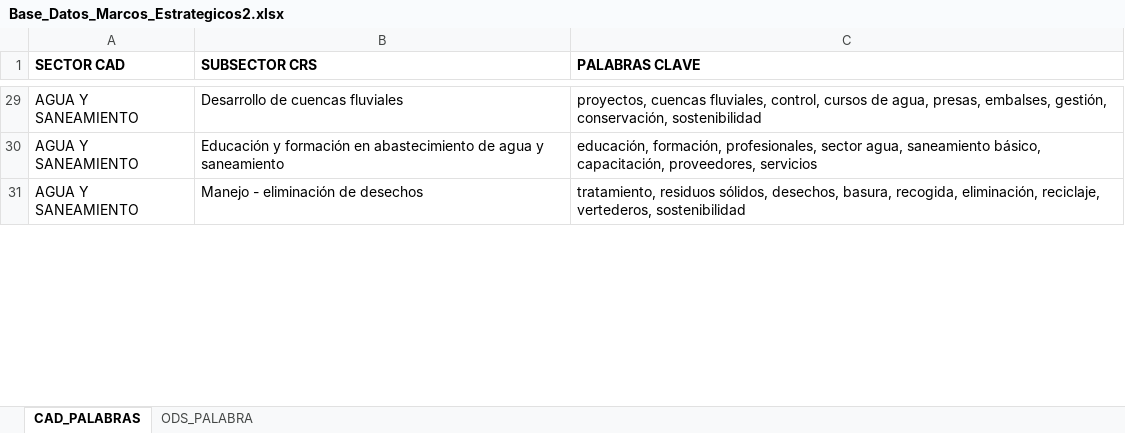
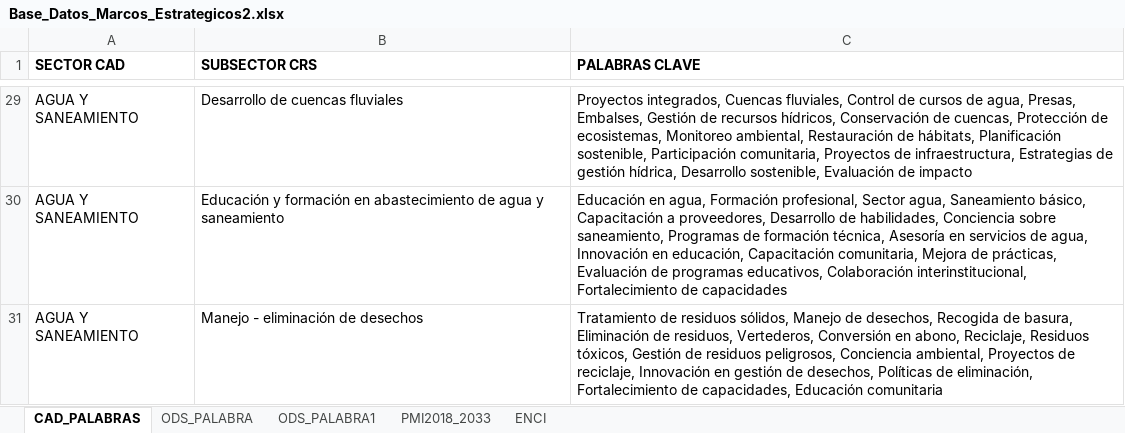
Before and after one commit to csosap/InstrumentoAlineacion, an Excel workbook: Base_Datos_Marcos_Estrategicos2.xlsx, sheet CAD_PALABRAS, drawn as a sheet; only a part is shown, gaps mark what is left out; values as stored, in another font and other column widths than the file's, no borders; the diff covers the shown part only; the diff names each change by its address in the sheet, - before the commit and + after, or states it on an @@ line.

```diff
--- a/Base_Datos_Marcos_Estrategicos2.xlsx (sheet CAD_PALABRAS)
+++ b/Base_Datos_Marcos_Estrategicos2.xlsx (sheet CAD_PALABRAS)
+sheet tab: ODS_PALABRA1
+sheet tab: PMI2018_2033
+sheet tab: ENCI
-C29 (PALABRAS CLAVE): proyectos, cuencas fluviales, control, cursos de agua, presas, embalses, gestión, conservación, sostenibilidad
+C29 (PALABRAS CLAVE): Proyectos integrados, Cuencas fluviales, Control de cursos de agua, Presas, Embalses, Gestión de recursos hídricos, Conservación de cuencas, Protección de ecosistemas, Monitoreo ambiental, Restauración de hábitats, Planificación sostenible, Participación comunitaria, Proyectos de infraestructura, Estrategias de gestión hídrica, Desarrollo sostenible, Evaluación de impacto
-C30 (PALABRAS CLAVE): educación, formación, profesionales, sector agua, saneamiento básico, capacitación, proveedores, servicios
+C30 (PALABRAS CLAVE): Educación en agua, Formación profesional, Sector agua, Saneamiento básico, Capacitación a proveedores, Desarrollo de habilidades, Conciencia sobre saneamiento, Programas de formación técnica, Asesoría en servicios de agua, Innovación en educación, Capacitación comunitaria, Mejora de prácticas, Evaluación de programas educativos, Colaboración interinstitucional, Fortalecimiento de capacidades
-C31 (PALABRAS CLAVE): tratamiento, residuos sólidos, desechos, basura, recogida, eliminación, reciclaje, vertederos, sostenibilidad
+C31 (PALABRAS CLAVE): Tratamiento de residuos sólidos, Manejo de desechos, Recogida de basura, Eliminación de residuos, Vertederos, Conversión en abono, Reciclaje, Residuos tóxicos, Gestión de residuos peligrosos, Conciencia ambiental, Proyectos de reciclaje, Innovación en gestión de desechos, Políticas de eliminación, Fortalecimiento de capacidades, Educación comunitaria
```
Also changed, not shown: other rows of this sheet, sheet ODS_PALABRA, 1 other file.
